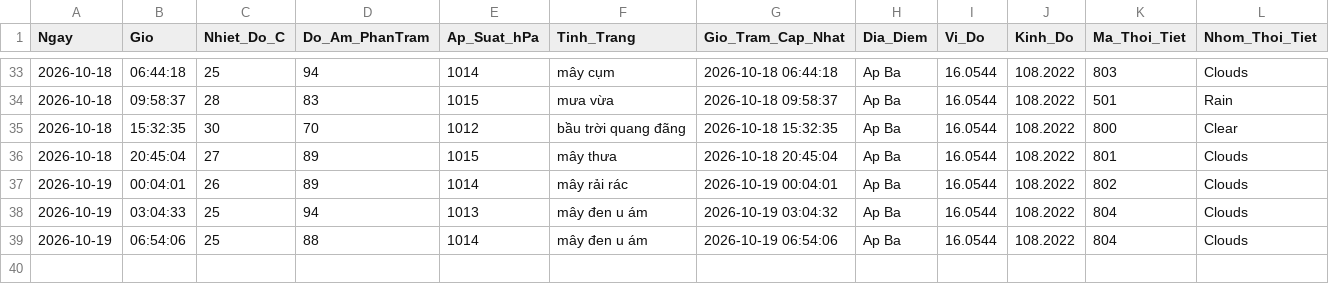
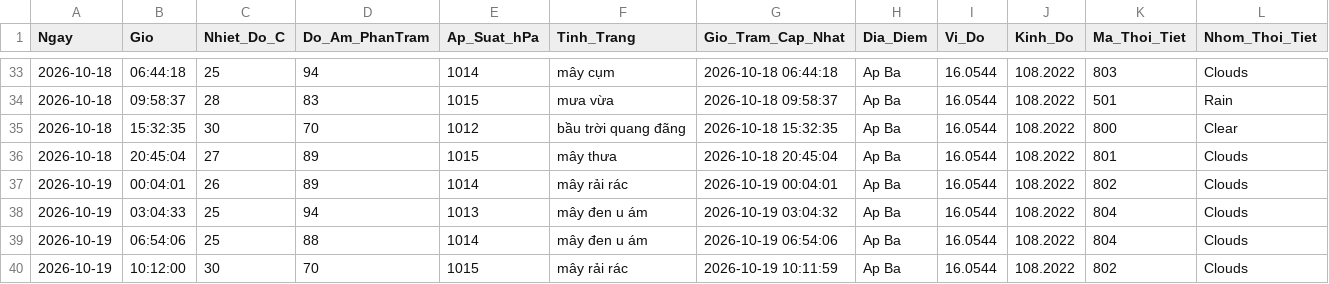
Before and after one commit to Ba-Phu06/ThoiTiet, a CSV file: Database_ThoiTiet.csv, drawn as a sheet; only a part is shown, gaps mark what is left out; rows hold the shown columns only; the diff names each change by its address in the sheet, - before the commit and + after, or states it on an @@ line.

```diff
--- a/Database_ThoiTiet.csv
+++ b/Database_ThoiTiet.csv
+row 40: 2026-10-19 | 10:12:00 | 30 | 70 | 1015 | mây rải rác | 2026-10-19 10:11:59 | Ap Ba | 16.0544 | 108.2022 | 802 | Clouds
```
